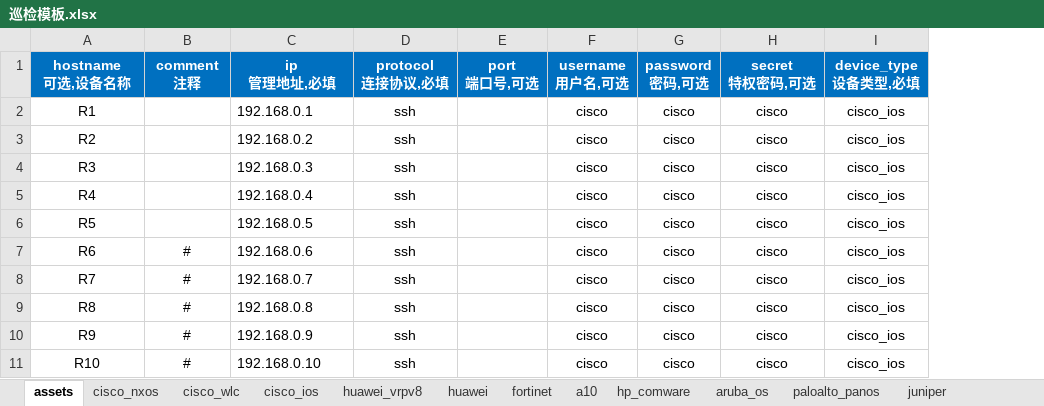
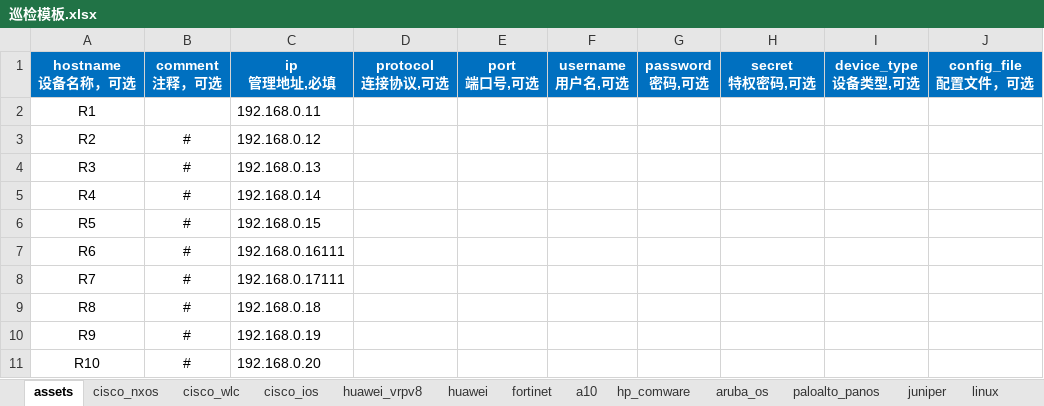
Before and after one commit to singvis/Network_Automatic_Inspect, an Excel workbook: 巡检模板.xlsx, sheet assets, drawn as a sheet; values as stored, in another font and other column widths than the file's, no borders; removed rows and columns are numbered as before the commit, all else as after; ↵ is a line break in a cell; the diff names each change by its address in the sheet, - before the commit and + after, or states it on an @@ line.

Commit message:
update device test/show function

```diff
--- a/巡检模板.xlsx (sheet assets)
+++ b/巡检模板.xlsx (sheet assets)
+sheet tab: linux
-column D (protocol 连接协议,必填), rows 2-11: all ssh
+column D (protocol 连接协议,可选), empty
-column I (device_type 设备类型,必填), rows 2-11: all cisco_ios
+column I (device_type 设备类型,可选), empty
+column J (config_file 配置文件，可选), empty
-A1: hostname ↵ 可选,设备名称
+A1: hostname ↵ 设备名称，可选
-B1: comment ↵ 注释
+B1: comment ↵ 注释，可选
-C2 (ip 管理地址,必填): 192.168.0.1
+C2 (ip 管理地址,必填): 192.168.0.11
-F2:F11 (username 用户名,可选): cisco
+F2:F11 (username 用户名,可选): (empty)
-G2:G11 (password 密码,可选): cisco
+G2:G11 (password 密码,可选): (empty)
-H2:H11 (secret 特权密码,可选): cisco
+H2:H11 (secret 特权密码,可选): (empty)
-B3:B6 (comment 注释，可选): (empty)
+B3:B6 (comment 注释，可选): #
-C3 (ip 管理地址,必填): 192.168.0.2
+C3 (ip 管理地址,必填): 192.168.0.12
-C4 (ip 管理地址,必填): 192.168.0.3
+C4 (ip 管理地址,必填): 192.168.0.13
-C5 (ip 管理地址,必填): 192.168.0.4
+C5 (ip 管理地址,必填): 192.168.0.14
-C6 (ip 管理地址,必填): 192.168.0.5
+C6 (ip 管理地址,必填): 192.168.0.15
-C7 (ip 管理地址,必填): 192.168.0.6
+C7 (ip 管理地址,必填): 192.168.0.16111
-C8 (ip 管理地址,必填): 192.168.0.7
+C8 (ip 管理地址,必填): 192.168.0.17111
-C9 (ip 管理地址,必填): 192.168.0.8
+C9 (ip 管理地址,必填): 192.168.0.18
-C10 (ip 管理地址,必填): 192.168.0.9
+C10 (ip 管理地址,必填): 192.168.0.19
-C11 (ip 管理地址,必填): 192.168.0.10
+C11 (ip 管理地址,必填): 192.168.0.20
```
Also changed, not shown: sheet huawei, 15 other files.
